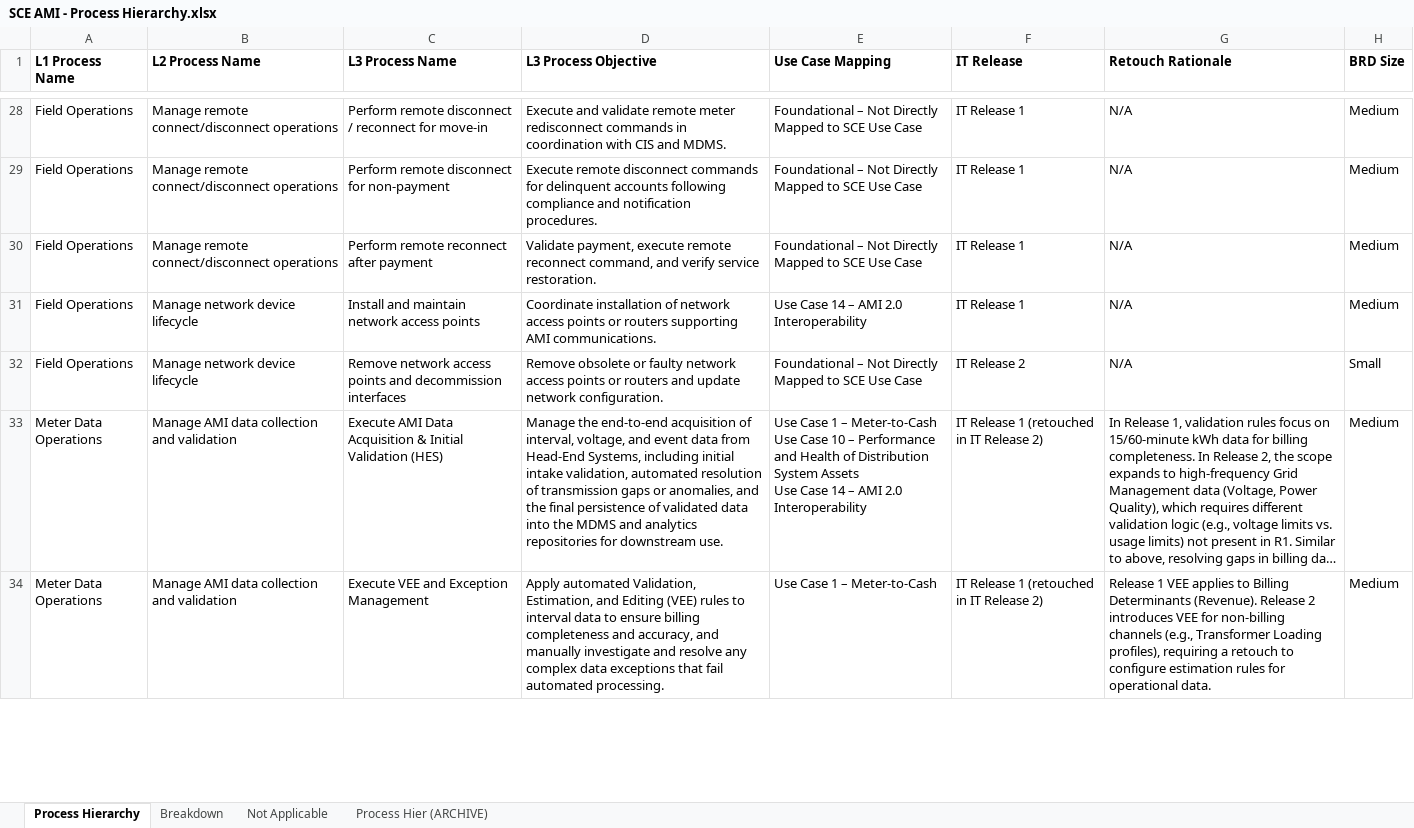
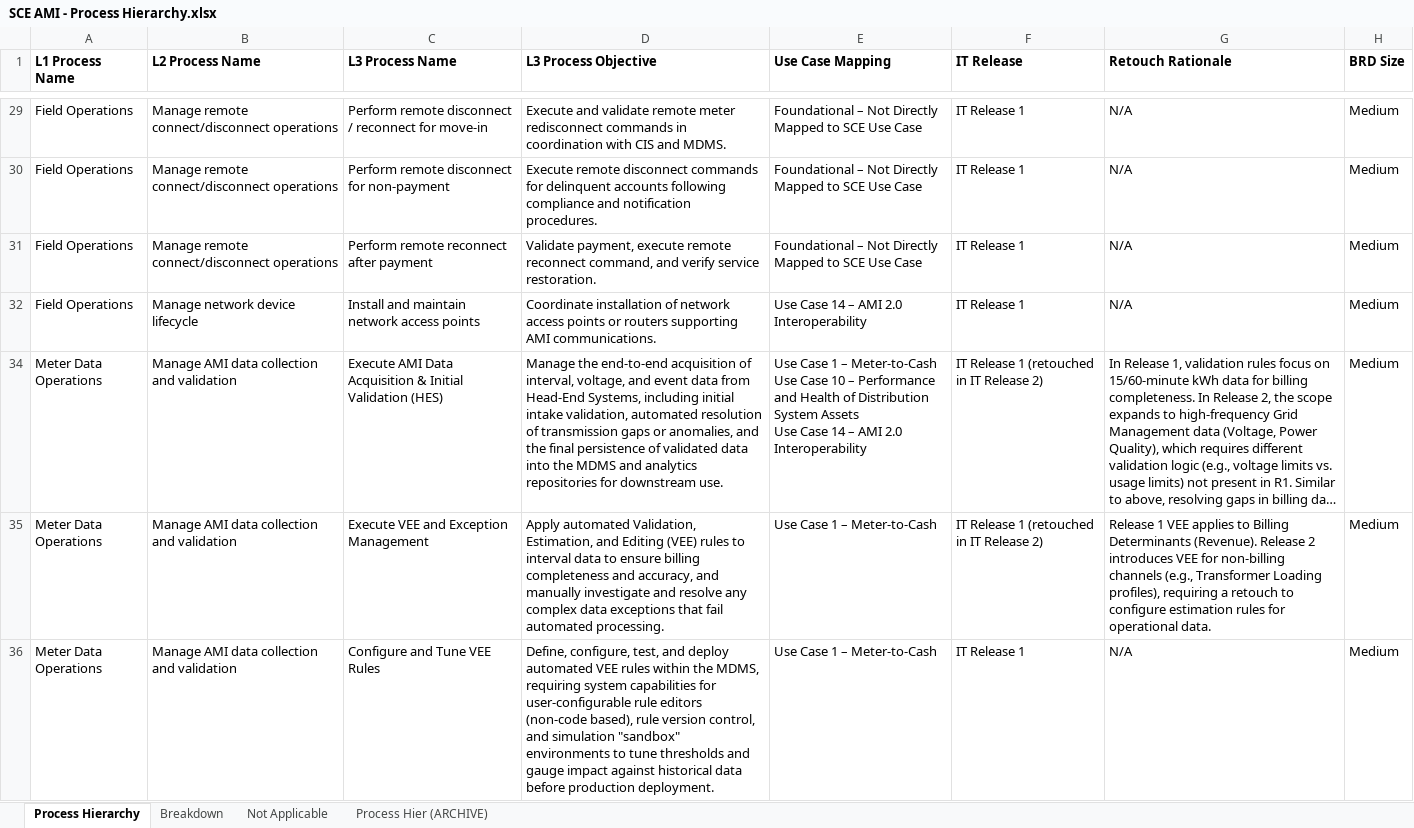
Before and after one commit to anthonycalabro1/AMIhierarchy3, an Excel workbook: SCE AMI - Process Hierarchy.xlsx, sheet Process Hierarchy, drawn as a sheet; only a part is shown, gaps mark what is left out; long unchanged cells end in …; values as stored, in another font and other column widths than the file's, no borders; removed rows and columns are numbered as before the commit, all else as after; the diff covers the shown part only; the diff names each change by its address in the sheet, - before the commit and + after, or states it on an @@ line.

Commit message:
Enhanced process hierarchy data by adding new management tasks for meter sample testing, VEE rules configuration, long-term data archival, and legacy data migration. Updated existing entries for clarity and consistency in naming conventions.

```diff
--- a/SCE AMI - Process Hierarchy.xlsx (sheet Process Hierarchy)
+++ b/SCE AMI - Process Hierarchy.xlsx (sheet Process Hierarchy)
@@ row 32 hidden: Field Operations | Manage network device lifecycle | Remove network access points and decommission interfaces | Remove obsolete or faulty network access points or routers and update network configuration. | Foundational – Not Directly Mapped to SCE Use Case | IT Release 2 | N/A | Small @@
+row 36: Meter Data Operations | Manage AMI data collection and validation | Configure and Tune VEE Rules | Define, configure, test, and deploy automated VEE rules within the MDMS, requiring system capabilities for user-configurable rule editors (non-code based), rule version control, and simulation "sandbox" environments to tune thresholds and gauge impact against historical data before production deployment. | Use Case 1 – Meter-to-Cash | IT Release 1 | N/A | Medium
```
Also changed, not shown: 4 added rows, 1 removed row, 35 hidden or unhidden rows and 6 edited cells elsewhere in this sheet, sheet Breakdown, 2 other files.
